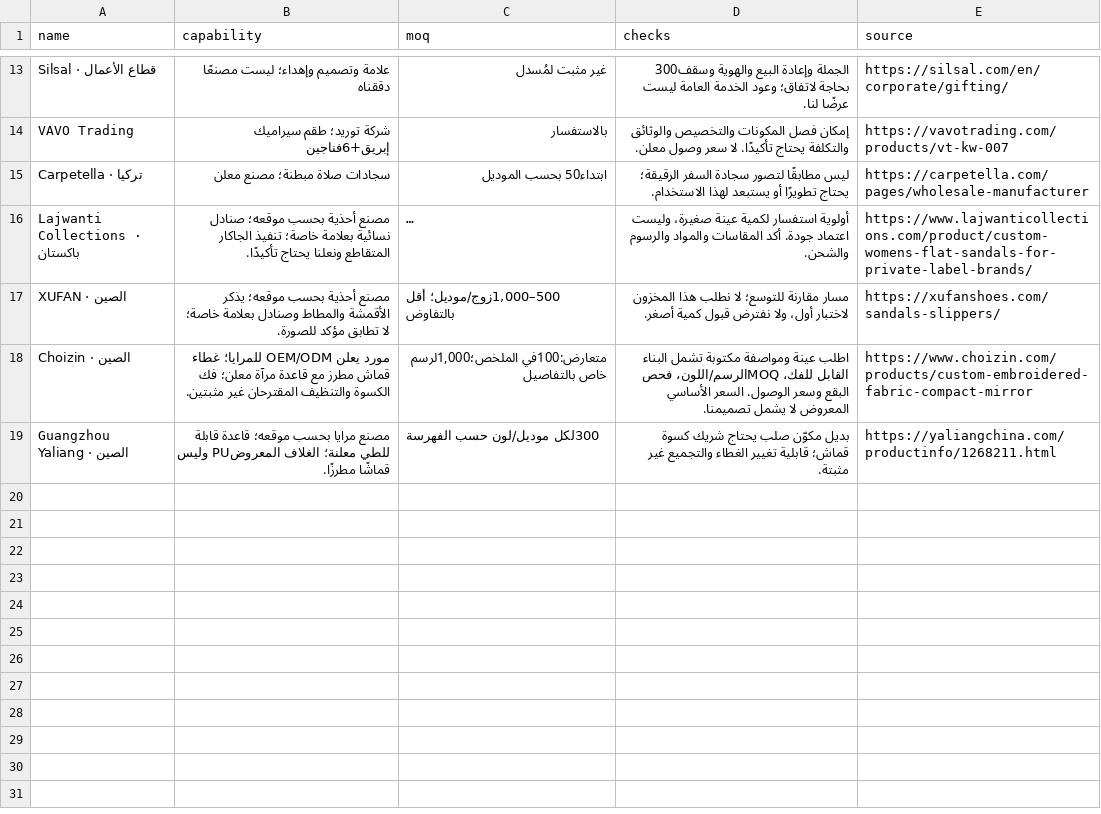
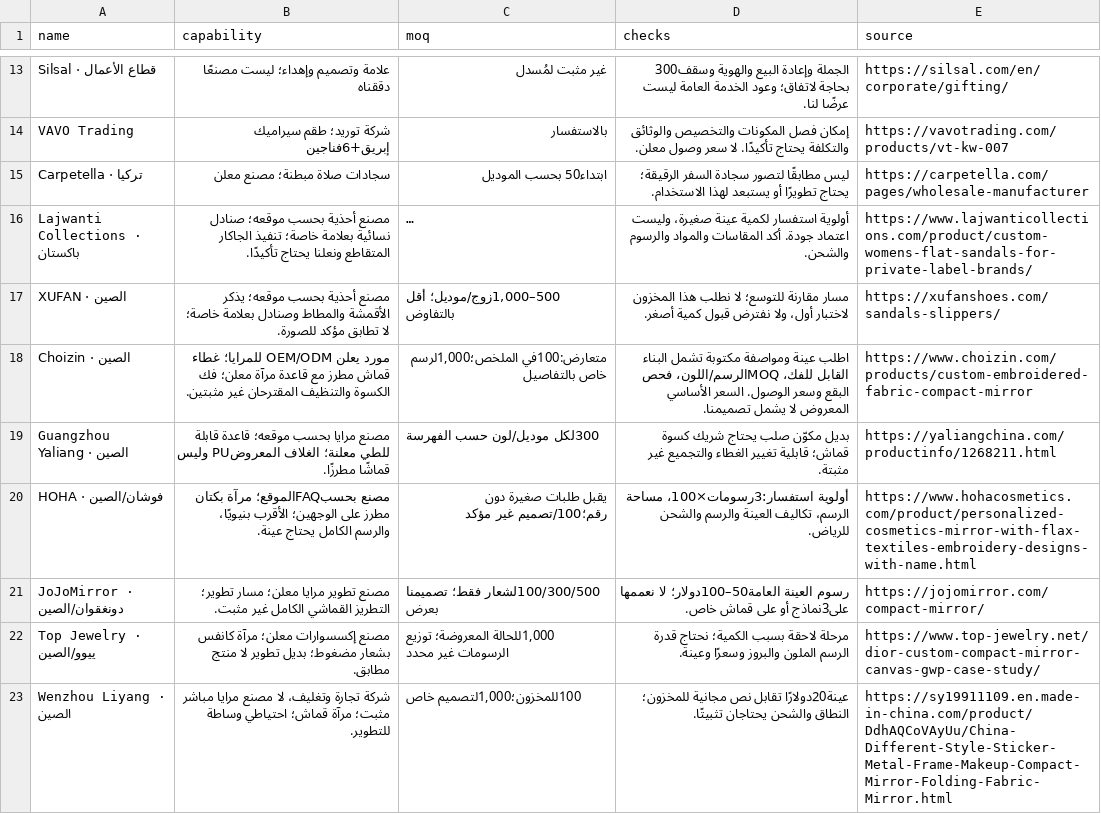
Before and after one commit to AhmadS-cell/alboshoot-market-report, a CSV file: future-textiles-2026-10-16/supplier-shortlist.csv, drawn as a sheet; only a part is shown, gaps mark what is left out; long unchanged cells end in …; the diff names each change by its address in the sheet, - before the commit and + after, or states it on an @@ line.

Commit message:
Compare textile mirror manufacturers, MOQ, samples and Riyadh freight evidence for 3x100 pilot

```diff
--- a/future-textiles-2026-10-16/supplier-shortlist.csv
+++ b/future-textiles-2026-10-16/supplier-shortlist.csv
+row 20: HOHA · فوشان/الصين | مصنع بحسبFAQالموقع؛ مرآة بكتان مطرز على الوجهين؛ الأقرب بنيويًا، والرسم الكامل يحتاج عينة. | يقبل طلبات صغيرة دون رقم؛100/تصميم غير مؤكد | أولوية استفسار:3رسومات×100، مساحة الرسم، تكاليف العينة والرسم والشحن للرياض. | https://www.hohacosmetics.com/product/personalized-cosmetics-mirror-with-flax-textiles-embroidery-designs-with-name.html
+row 21: JoJoMirror · دونغقوان/الصين | مصنع تطوير مرايا معلن؛ مسار تطوير؛ التطريز القماشي الكامل غير مثبت. | 100/300/500لشعار فقط؛ تصميمنا بعرض | رسوم العينة العامة50–100دولار؛ لا نعممها على3نماذج أو على قماش خاص. | https://jojomirror.com/compact-mirror/
+row 22: Top Jewelry · ييوو/الصين | مصنع إكسسوارات معلن؛ مرآة كانفس بشعار مضغوط؛ بديل تطوير لا منتج مطابق. | 1,000للحالة المعروضة؛ توزيع الرسومات غير محدد | مرحلة لاحقة بسبب الكمية؛ نحتاج قدرة الرسم الملون والبروز وسعرًا وعينة. | https://www.top-jewelry.net/dior-custom-compact-mirror-canvas-gwp-case-study/
+row 23: Wenzhou Liyang · الصين | شركة تجارة وتغليف، لا مصنع مرايا مباشر مثبت؛ مرآة قماش؛ احتياطي وساطة للتطوير. | 100للمخزون؛1,000لتصميم خاص | عينة20دولارًا تقابل نص مجانية للمخزون؛ النطاق والشحن يحتاجان تثبيتًا. | https://sy19911109.en.made-in-china.com/product/DdhAQCoVAyUu/China-Different-Style-Sticker-Metal-Frame-Makeup-Compact-Mirror-Folding-Fabric-Mirror.html
```
Also changed, not shown: future-textiles-2026-10-16/candidate-products.csv, 9 other files.
